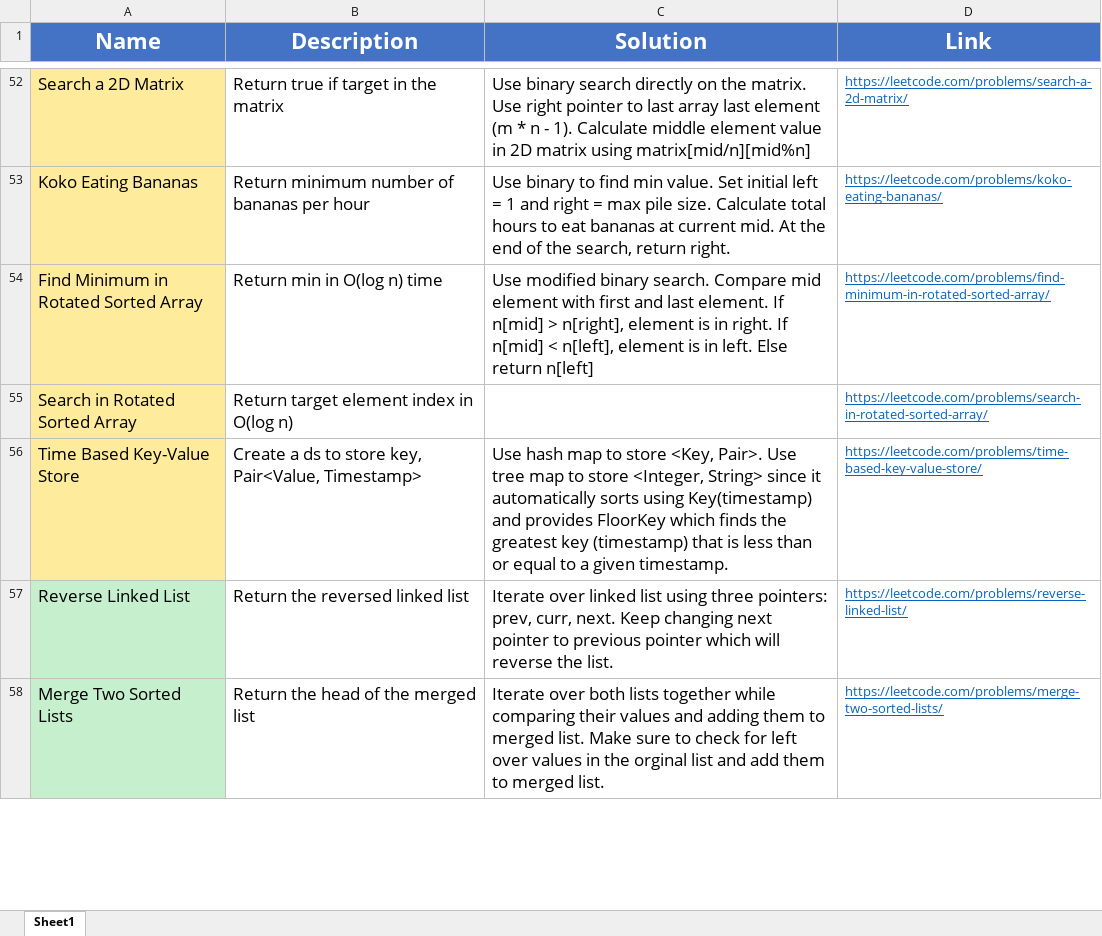
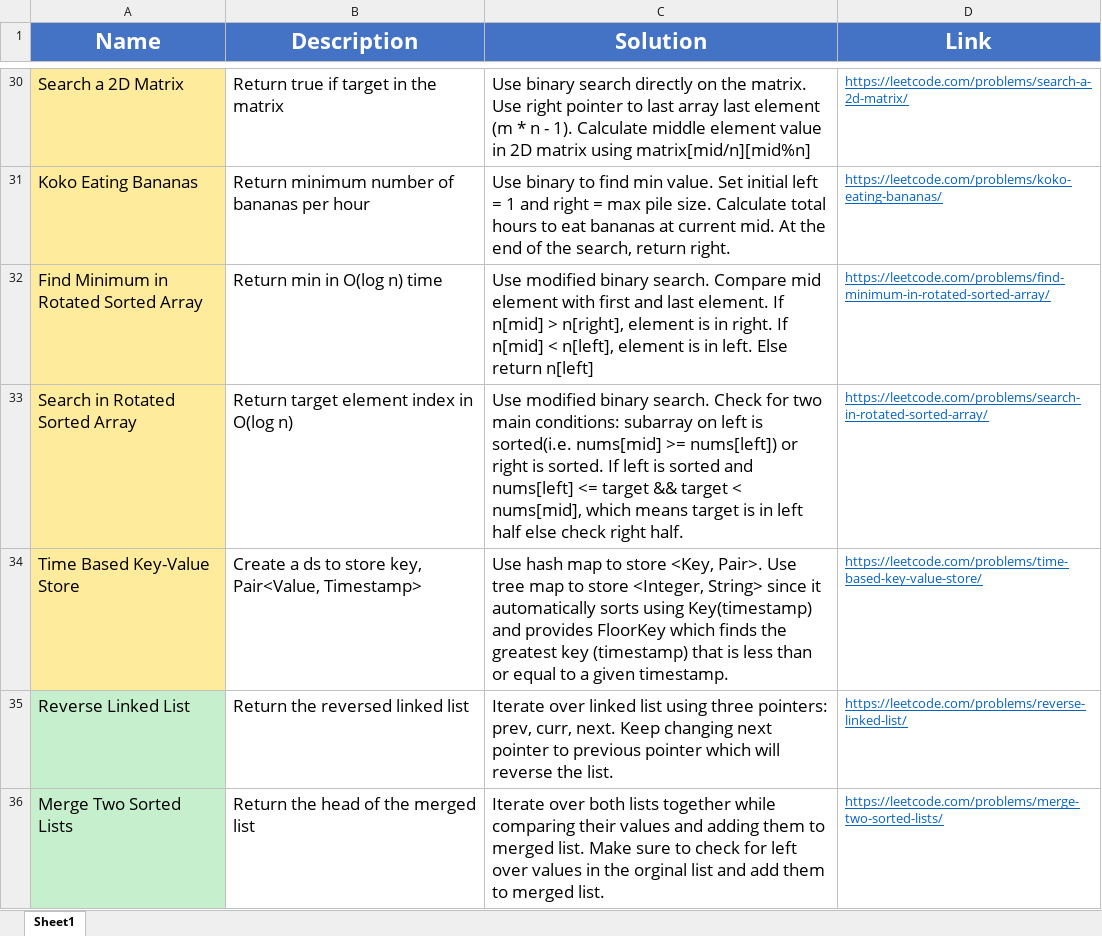
Before and after one commit to madeByRM/InterviewPrep, an Excel workbook: Notes.xlsx, sheet Sheet1, drawn as a sheet; only a part is shown, gaps mark what is left out; values as stored, in another font and other column widths than the file's, no borders; addresses are those after the commit; the diff covers the shown part only; the diff names each change by its address in the sheet, - before the commit and + after, or states it on an @@ line.

Commit message:
Code and notes improvements

```diff
--- a/Notes.xlsx (sheet Sheet1)
+++ b/Notes.xlsx (sheet Sheet1)
-C33 (Solution): (empty)
+C33 (Solution): Use modified binary search. Check for two main conditions: subarray on left is sorted(i.e. nums[mid] >= nums[left]) or right is sorted. If left is sorted and nums[left] <= target && target < nums[mid], which means target is in left half else check right half.
```
Also changed, not shown: 8 added rows, 1 removed row and 31 moved rows elsewhere in this sheet, 6 other files.
